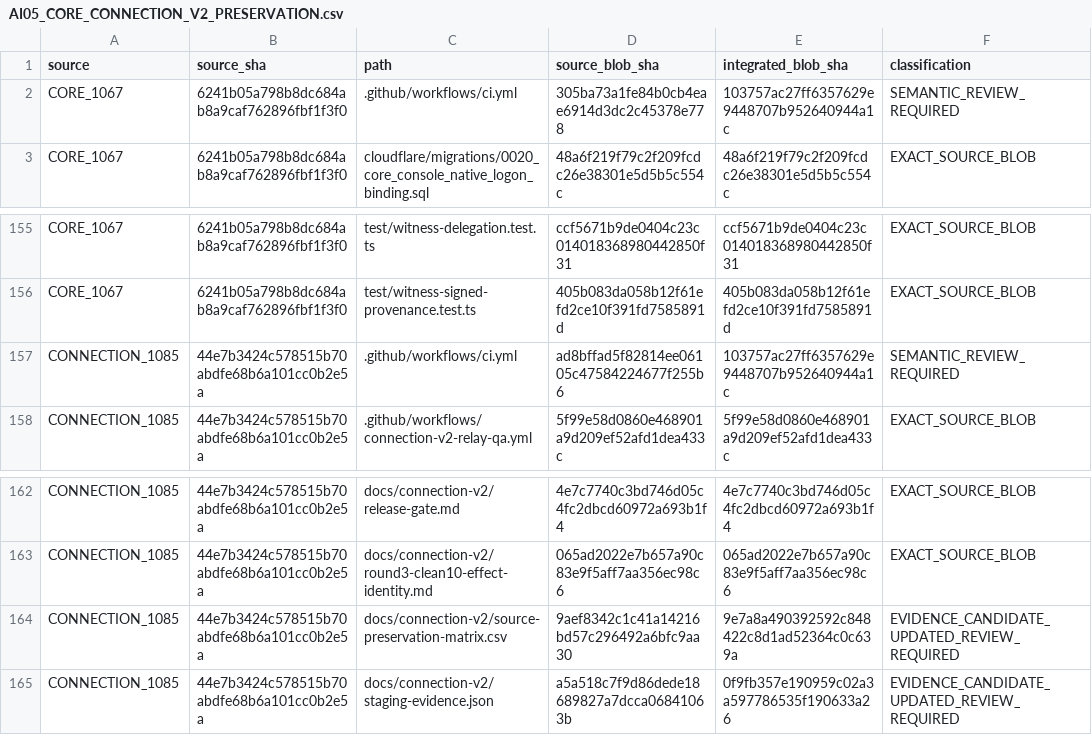
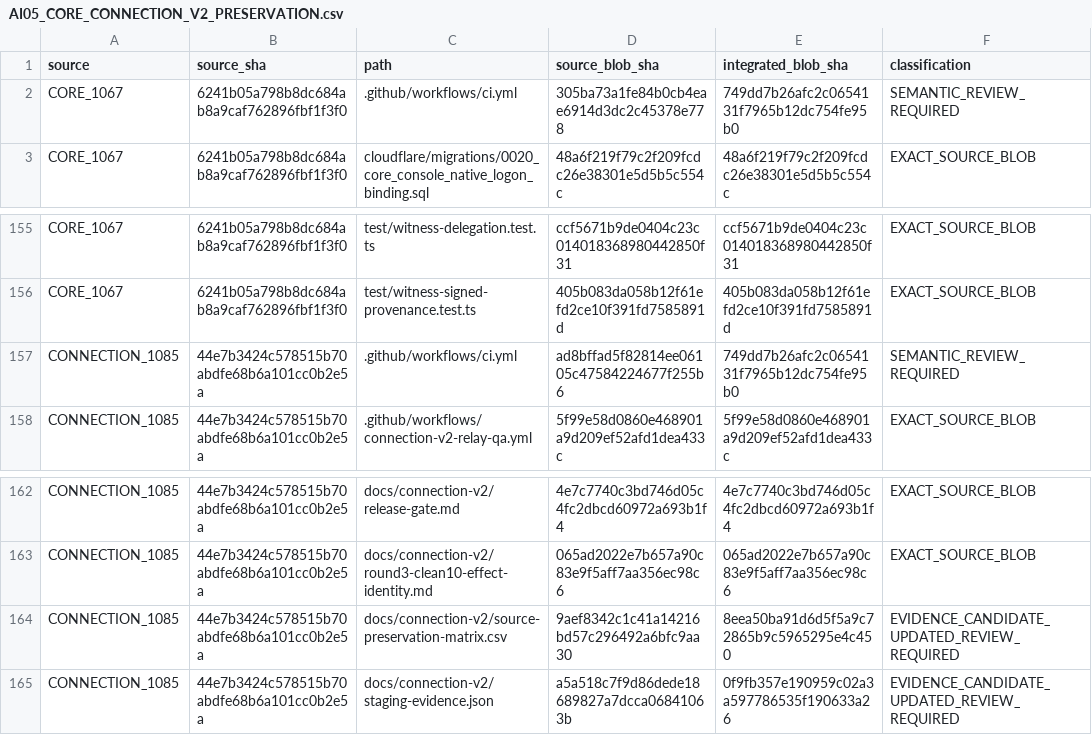
Before and after one commit to Naveax/Nexowire, a CSV file: docs/coord/AI05_CORE_CONNECTION_V2_PRESERVATION.csv, drawn as a sheet; only a part is shown, gaps mark what is left out; the diff names each change by its address in the sheet, - before the commit and + after, or states it on an @@ line.

```diff
--- a/docs/coord/AI05_CORE_CONNECTION_V2_PRESERVATION.csv
+++ b/docs/coord/AI05_CORE_CONNECTION_V2_PRESERVATION.csv
-E2 (integrated_blob_sha): 103757ac27ff6357629e9448707b952640944a1c
+E2 (integrated_blob_sha): 749dd7b26afc2c0654131f7965b12dc754fe95b0
-E157 (integrated_blob_sha): 103757ac27ff6357629e9448707b952640944a1c
+E157 (integrated_blob_sha): 749dd7b26afc2c0654131f7965b12dc754fe95b0
-E164 (integrated_blob_sha): 9e7a8a490392592c848422c8d1ad52364c0c639a
+E164 (integrated_blob_sha): 8eea50ba91d6d5f5a9c72865b9c5965295e4c450
```
Also changed, not shown: docs/connection-v2/source-preservation-matrix.csv, 1 other file.
